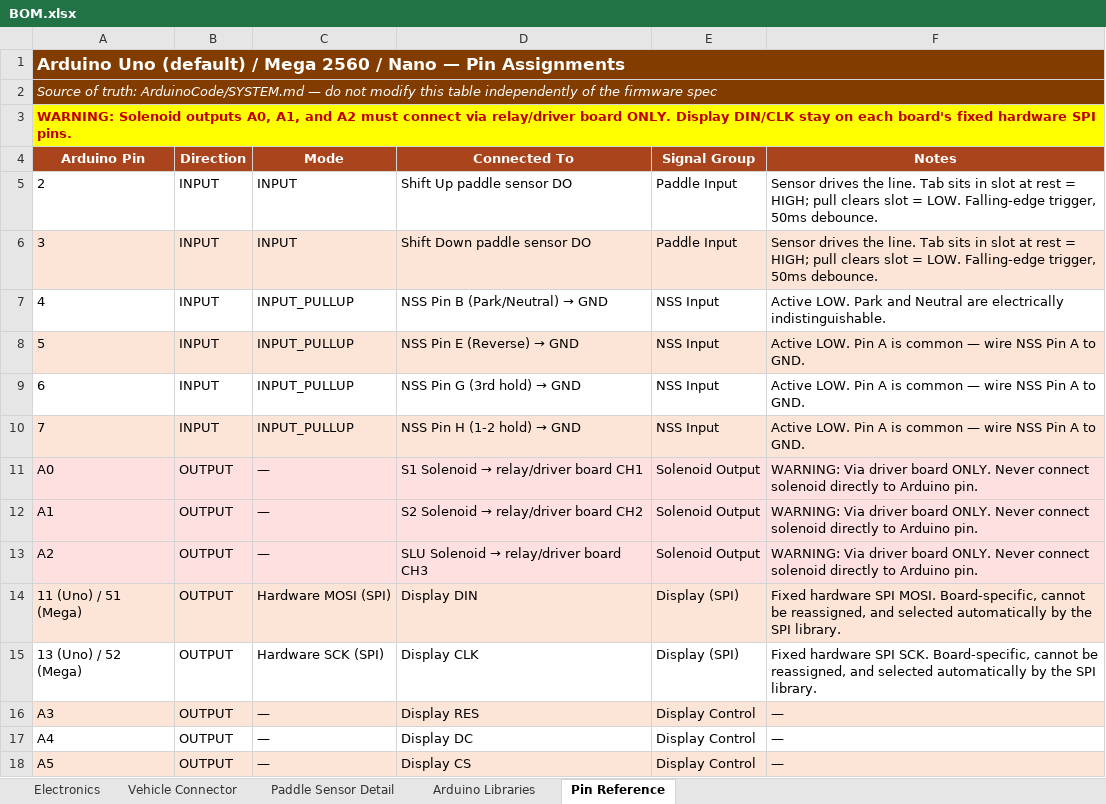
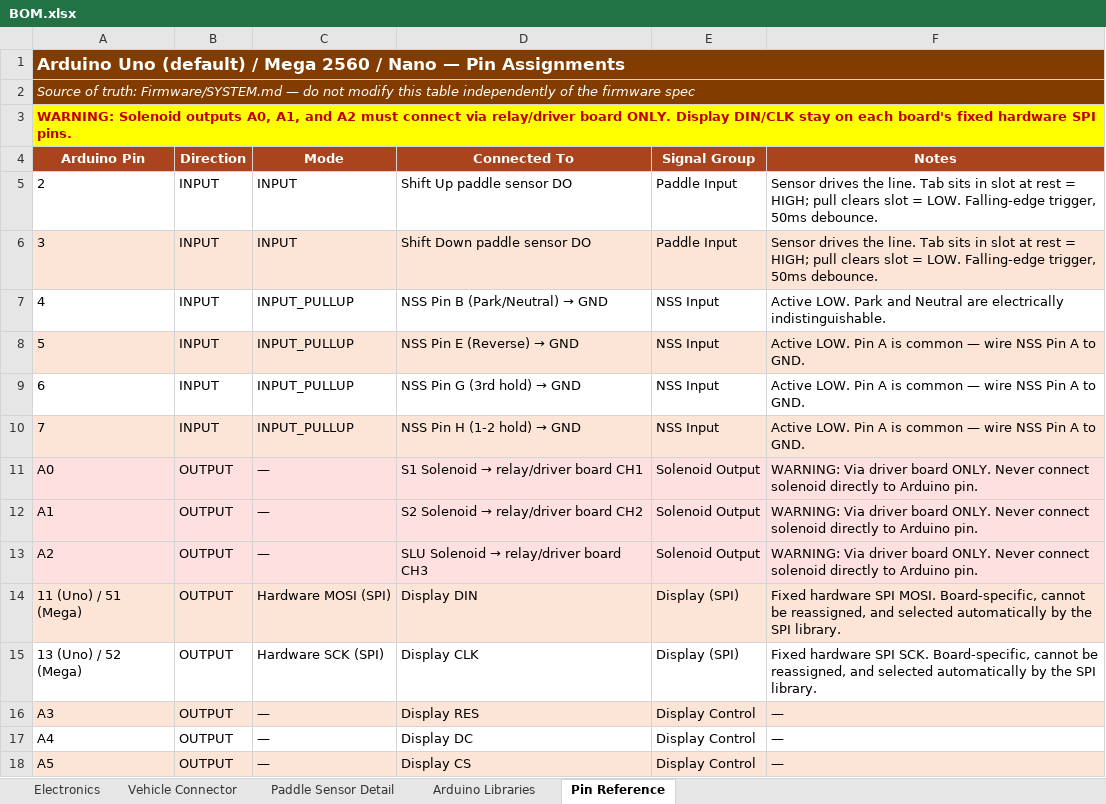
Before and after one commit to Sharkfac3/HappyPaddleShiffterCo, an Excel workbook: BOM.xlsx, sheet Pin Reference, drawn as a sheet; values as stored, in another font and other column widths than the file's, no borders; the diff names each change by its address in the sheet, - before the commit and + after, or states it on an @@ line.

```diff
--- a/BOM.xlsx (sheet Pin Reference)
+++ b/BOM.xlsx (sheet Pin Reference)
-A2 (Arduino Pin): …of truth: ArduinoCode/SYSTEM.md — do…
+A2 (Arduino Pin): …of truth: Firmware/SYSTEM.md — do…
```
Also changed, not shown: sheet Electronics, sheet Paddle Sensor Detail, 48 other files.
